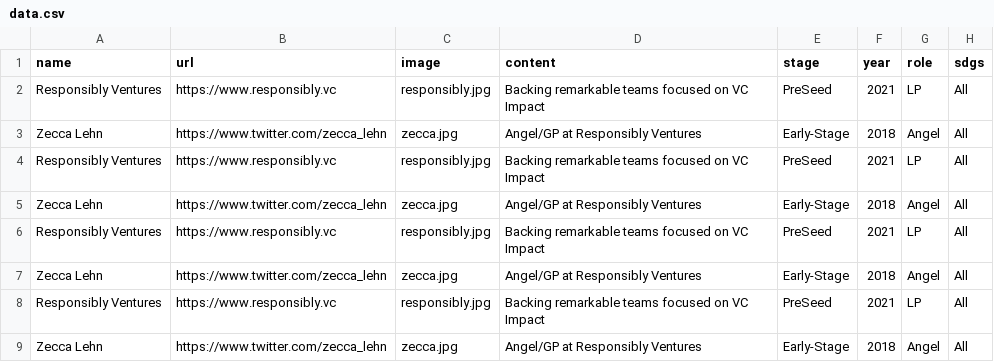
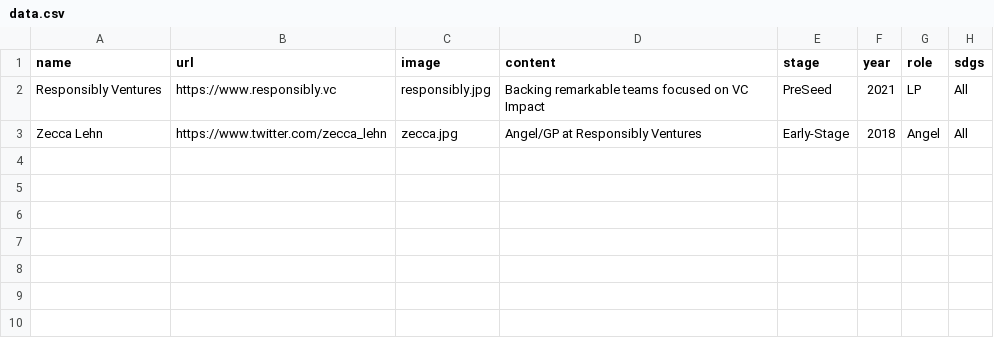
Before and after one commit to ZeccaLehn/portfolio_angel, a CSV file: data.csv, drawn as a sheet.

Commit message:
Delete records for base view

```diff
--- a/data.csv
+++ b/data.csv
@@ -3,7 +3 @@ Responsibly Ventures,https://www.responsibly.vc,responsibly.jpg,Backing remarkab
 Zecca Lehn,https://www.twitter.com/zecca_lehn,zecca.jpg,Angel/GP at Responsibly Ventures,Early-Stage,2018,Angel,All
-Responsibly Ventures,https://www.responsibly.vc,responsibly.jpg,Backing remarkable teams focused on VC Impact,PreSeed,2021,LP,All
-Zecca Lehn,https://www.twitter.com/zecca_lehn,zecca.jpg,Angel/GP at Responsibly Ventures,Early-Stage,2018,Angel,All
-Responsibly Ventures,https://www.responsibly.vc,responsibly.jpg,Backing remarkable teams focused on VC Impact,PreSeed,2021,LP,All
-Zecca Lehn,https://www.twitter.com/zecca_lehn,zecca.jpg,Angel/GP at Responsibly Ventures,Early-Stage,2018,Angel,All
-Responsibly Ventures,https://www.responsibly.vc,responsibly.jpg,Backing remarkable teams focused on VC Impact,PreSeed,2021,LP,All
-Zecca Lehn,https://www.twitter.com/zecca_lehn,zecca.jpg,Angel/GP at Responsibly Ventures,Early-Stage,2018,Angel,All
```
